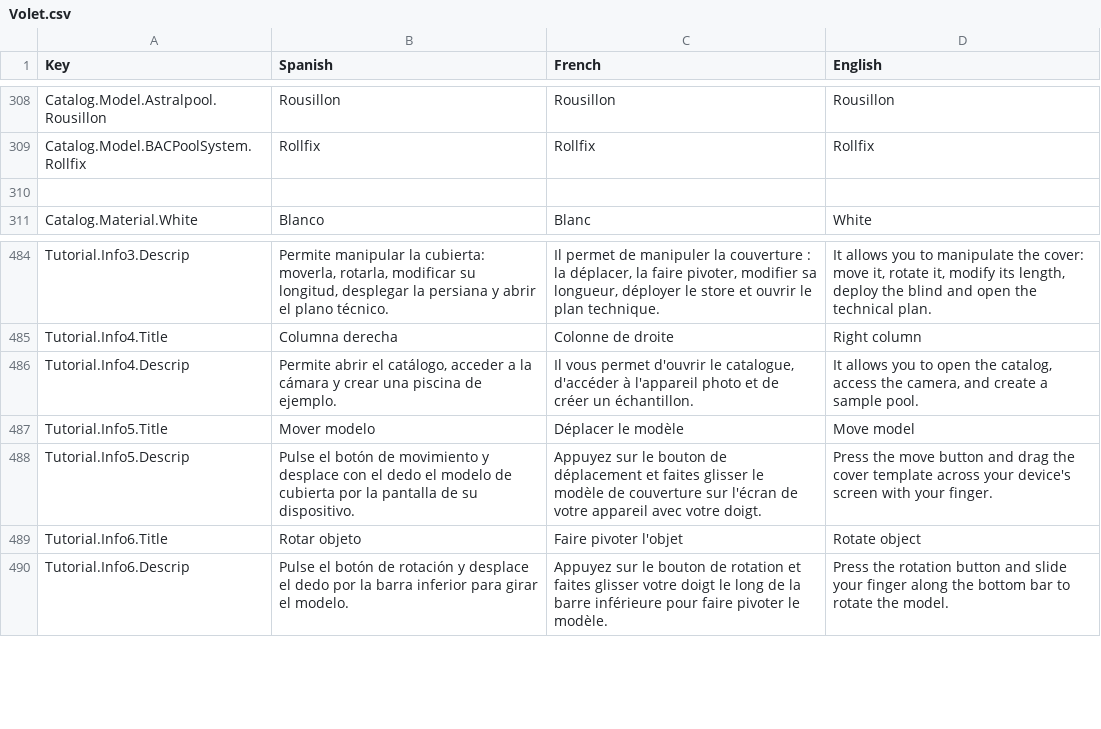
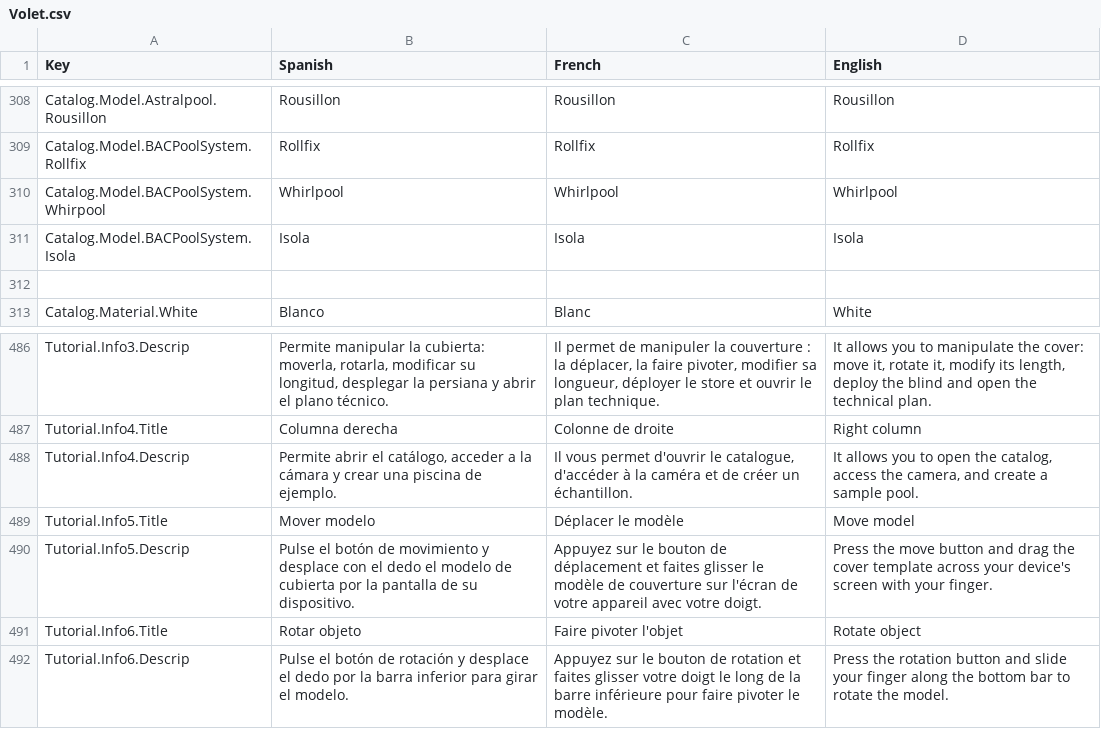
Before and after one commit to dracmadev/CovAR---NewVersion, a CSV file: Assets/SimpleLocalization/Resources/Localization/Volet.csv, drawn as a sheet; only a part is shown, gaps mark what is left out.

Commit message:
Alvaro -> Isola material done

```diff
--- a/Assets/SimpleLocalization/Resources/Localization/Volet.csv
+++ b/Assets/SimpleLocalization/Resources/Localization/Volet.csv
@@ -375,2 +375,4 @@ Catalog.Model.Astralpool.Rousillon,Rousillon,Rousillon,Rousillon
 Catalog.Model.BACPoolSystem.Rollfix,Rollfix,Rollfix,Rollfix
+Catalog.Model.BACPoolSystem.Whirpool,Whirlpool,Whirlpool,Whirlpool
+Catalog.Model.BACPoolSystem.Isola,Isola,Isola,Isola
 ,,,
@@ -1023,3 +1025,3 @@ Tutorial.Info3.Descrip,"Permite manipular la cubierta: moverla, rotarla, modific
 Tutorial.Info4.Title,Columna derecha,Colonne de droite,Right column
-Tutorial.Info4.Descrip,"Permite abrir el catálogo, acceder a la cámara y crear una piscina de ejemplo.","Il vous permet d'ouvrir le catalogue, d'accéder à l'appareil photo et de créer un échantillon.","It allows you to open the catalog, access the camera, and create a sample pool."
+Tutorial.Info4.Descrip,"Permite abrir el catálogo, acceder a la cámara y crear una piscina de ejemplo.","Il vous permet d'ouvrir le catalogue, d'accéder à la caméra et de créer un échantillon.","It allows you to open the catalog, access the camera, and create a sample pool."
 Tutorial.Info5.Title,Mover modelo,Déplacer le modèle,Move model
```
Also changed, not shown: 35 other files.
